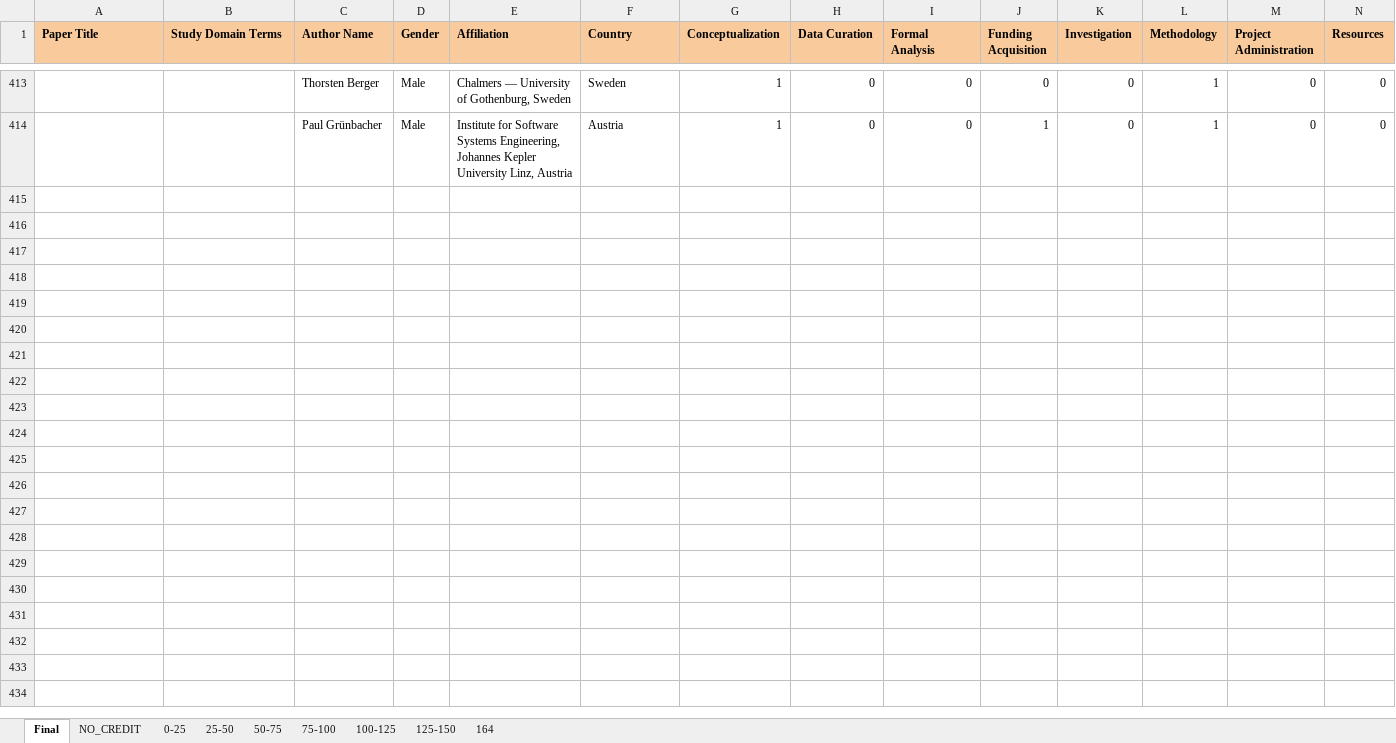
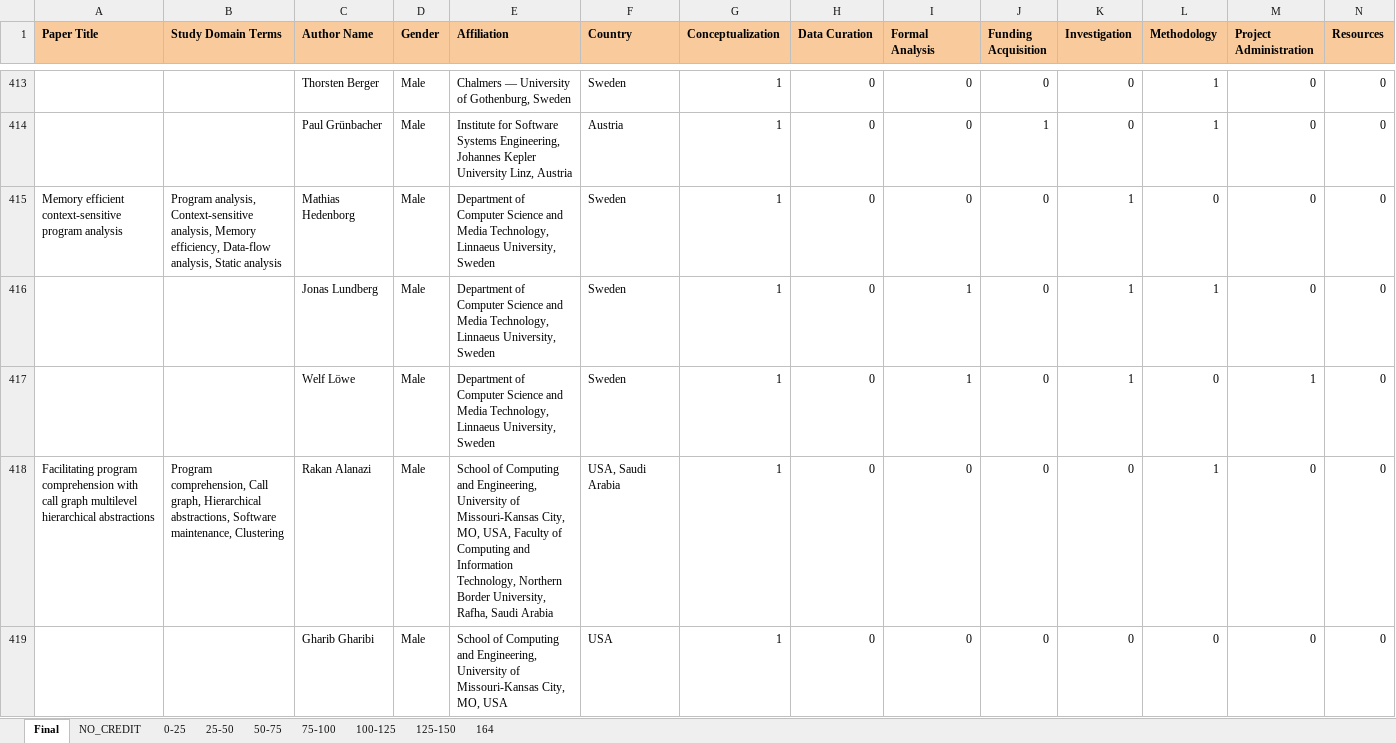
Before and after one commit to cynthia247/GE_ICSE2025, an Excel workbook: Paper_Analysis/2021 Paper Analysis.xlsx, sheet Final, drawn as a sheet; only a part is shown, gaps mark what is left out; values as stored, in another font and other column widths than the file's, no borders; charts and pictures not drawn; rows hold the shown columns only; the diff covers the shown part only; the diff names each change by its address in the sheet, - before the commit and + after, or states it on an @@ line.

```diff
--- a/Paper_Analysis/2021 Paper Analysis.xlsx (sheet Final)
+++ b/Paper_Analysis/2021 Paper Analysis.xlsx (sheet Final)
+row 415: Memory efficient context-sensitive program analysis | Program analysis, Context-sensitive analysis, Memory efficiency, Data-flow analysis, Static analysis | Mathias Hedenborg | Male | Department of Computer Science and Media Technology, Linnaeus University, Sweden | Sweden | 1 | 0 | 0 | 0 | 1 | 0 | 0 | 0
+row 416:  |  | Jonas Lundberg | Male | Department of Computer Science and Media Technology, Linnaeus University, Sweden | Sweden | 1 | 0 | 1 | 0 | 1 | 1 | 0 | 0
+row 417:  |  | Welf Löwe | Male | Department of Computer Science and Media Technology, Linnaeus University, Sweden | Sweden | 1 | 0 | 1 | 0 | 1 | 0 | 1 | 0
+row 418: Facilitating program comprehension with call graph multilevel hierarchical abstractions | Program comprehension, Call graph, Hierarchical abstractions, Software maintenance, Clustering | Rakan Alanazi | Male | School of Computing and Engineering, University of Missouri-Kansas City, MO, USA, Faculty of Computing and Information Technology, Northern Border University, Rafha, Saudi Arabia | USA, Saudi Arabia | 1 | 0 | 0 | 0 | 0 | 1 | 0 | 0
+row 419:  |  | Gharib Gharibi | Male | School of Computing and Engineering, University of Missouri-Kansas City, MO, USA | USA | 1 | 0 | 0 | 0 | 0 | 0 | 0 | 0
```
Also changed, not shown: 82 added rows elsewhere in this sheet, Paper_Analysis/2023 Paper Analysis.xlsx.
